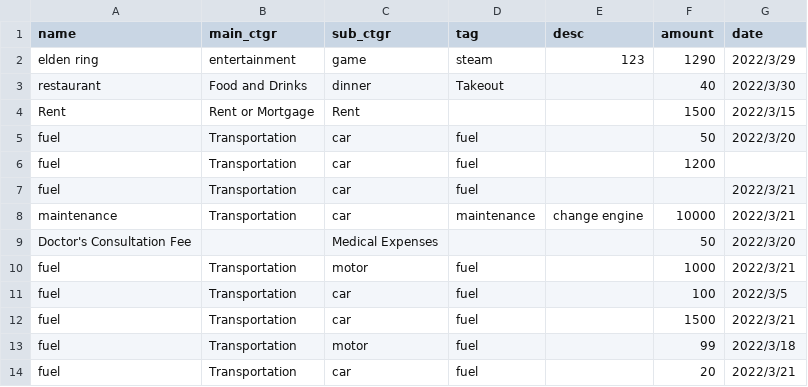
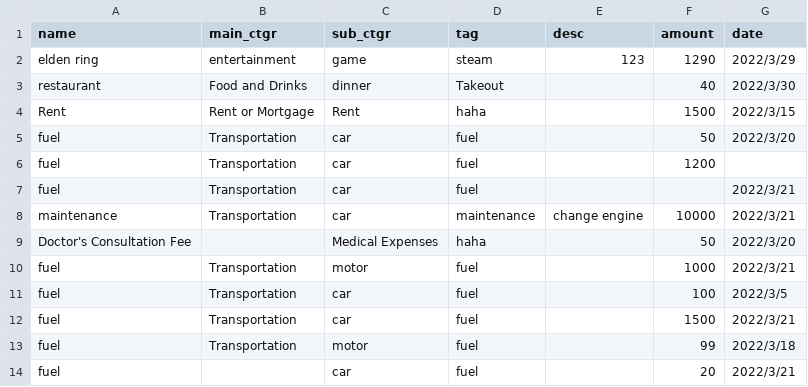
Before and after one commit to ezchuang/accounting-program, a CSV file: 記帳程式用 - 範例.csv, drawn as a sheet.

```diff
--- a/記帳程式用 - 範例.csv
+++ b/記帳程式用 - 範例.csv
@@ -3,3 +3,3 @@ elden ring,entertainment,game,steam,123,1290,2022/3/29
 restaurant,Food and Drinks,dinner,Takeout,,40,2022/3/30
-Rent,Rent or Mortgage,Rent,,,1500,2022/3/15
+Rent,Rent or Mortgage,Rent,haha,,1500,2022/3/15
 fuel,Transportation,car,fuel,,50,2022/3/20
@@ -8,3 +8,3 @@ fuel,Transportation,car,fuel,,,2022/3/21
 maintenance,Transportation,car,maintenance,change engine,10000,2022/3/21
-Doctor's Consultation Fee,,Medical Expenses,,,50,2022/3/20
+Doctor's Consultation Fee,,Medical Expenses,haha,,50,2022/3/20
 fuel,Transportation,motor,fuel,,1000,2022/3/21
@@ -13,2 +13,2 @@ fuel,Transportation,car,fuel,,1500,2022/3/21
 fuel,Transportation,motor,fuel,,99,2022/3/18
-fuel,Transportation,car,fuel,,20,2022/3/21
+fuel,,car,fuel,,20,2022/3/21
```
Also changed, not shown: 記帳程式用-紀錄.csv, 4 other files.
